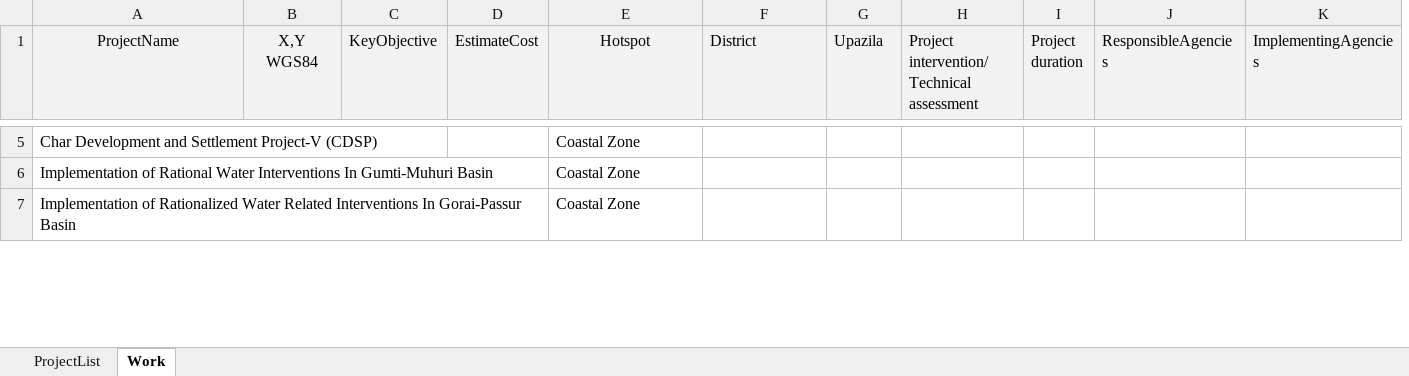
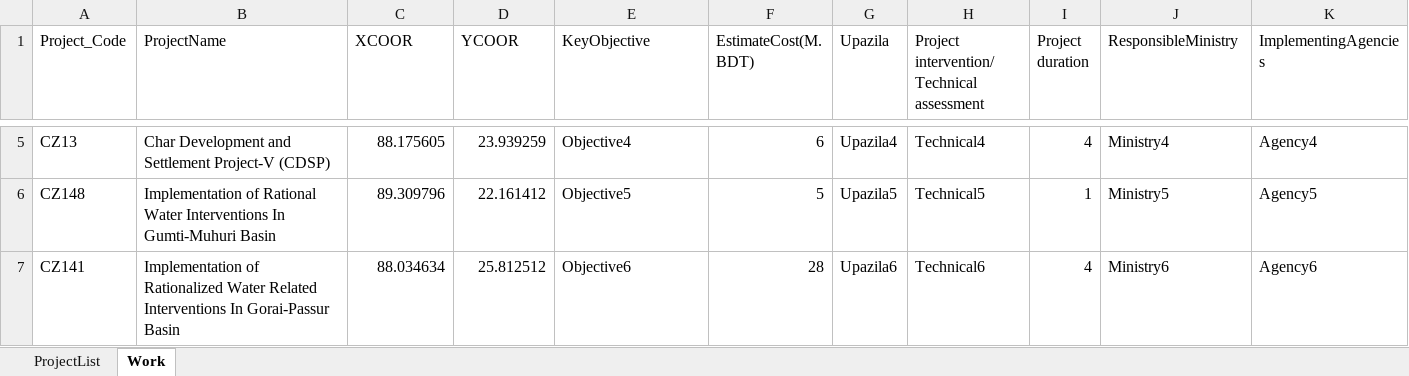
Before and after one commit to moshiur-cegis/MetamodelTest, an Excel workbook: DeltaProjects.xlsx, sheet Work, drawn as a sheet; only a part is shown, gaps mark what is left out; values as stored, in another font and other column widths than the file's, no borders; removed rows and columns are numbered as before the commit, all else as after; the diff covers the shown part only; the diff names each change by its address in the sheet, - before the commit and + after, or states it on an @@ line.

```diff
--- a/DeltaProjects.xlsx (sheet Work)
+++ b/DeltaProjects.xlsx (sheet Work)
+column A (Project_Code), rows 5-7: CZ13 | CZ148 | CZ141
-column B (X,Y WGS84), empty
@@ B1 fill: #F2F2F2 → none, alignment: center → left @@
-C1: KeyObjective
+C1: XCOOR
-C1:K1 fill: #F2F2F2
+C1:K1 fill: none
-D1: EstimateCost
+D1: YCOOR
-E1: Hotspot
+E1: KeyObjective
-E1 alignment: center
+E1 alignment: left
-F1: District
+F1: EstimateCost(M. BDT)
-J1: ResponsibleAgencies
+J1: ResponsibleMinistry
-C5 (XCOOR): (empty)
+C5 (XCOOR): 88.175605
-D5 (YCOOR): (empty)
+D5 (YCOOR): 23.939259
-E5 (KeyObjective): Coastal Zone
+E5 (KeyObjective): Objective4
-F5 (EstimateCost(M. BDT)): (empty)
+F5 (EstimateCost(M. BDT)): 6
-G5 (Upazila): (empty)
+G5 (Upazila): Upazila4
-H5: (empty)
+H5: Technical4
-I5 (Project duration): (empty)
+I5 (Project duration): 4
-J5 (ResponsibleMinistry): (empty)
+J5 (ResponsibleMinistry): Ministry4
-K5 (ImplementingAgencies): (empty)
+K5 (ImplementingAgencies): Agency4
-C6 (XCOOR): (empty)
+C6 (XCOOR): 89.309796
-D6 (YCOOR): (empty)
+D6 (YCOOR): 22.161412
-E6 (KeyObjective): Coastal Zone
+E6 (KeyObjective): Objective5
-F6 (EstimateCost(M. BDT)): (empty)
+F6 (EstimateCost(M. BDT)): 5
-G6 (Upazila): (empty)
+G6 (Upazila): Upazila5
-H6: (empty)
+H6: Technical5
-I6 (Project duration): (empty)
+I6 (Project duration): 1
-J6 (ResponsibleMinistry): (empty)
+J6 (ResponsibleMinistry): Ministry5
-K6 (ImplementingAgencies): (empty)
+K6 (ImplementingAgencies): Agency5
-C7 (XCOOR): (empty)
+C7 (XCOOR): 88.034634
-D7 (YCOOR): (empty)
+D7 (YCOOR): 25.812512
-E7 (KeyObjective): Coastal Zone
+E7 (KeyObjective): Objective6
-F7 (EstimateCost(M. BDT)): (empty)
+F7 (EstimateCost(M. BDT)): 28
-G7 (Upazila): (empty)
+G7 (Upazila): Upazila6
-H7: (empty)
+H7: Technical6
-I7 (Project duration): (empty)
+I7 (Project duration): 4
-J7 (ResponsibleMinistry): (empty)
+J7 (ResponsibleMinistry): Ministry6
-K7 (ImplementingAgencies): (empty)
+K7 (ImplementingAgencies): Agency6
```
Also changed, not shown: 693 edited cells elsewhere in this sheet, 3 other files.
